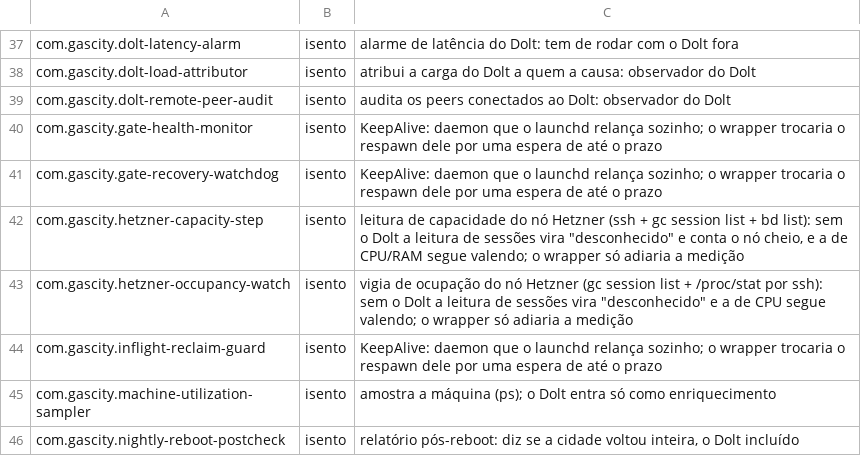
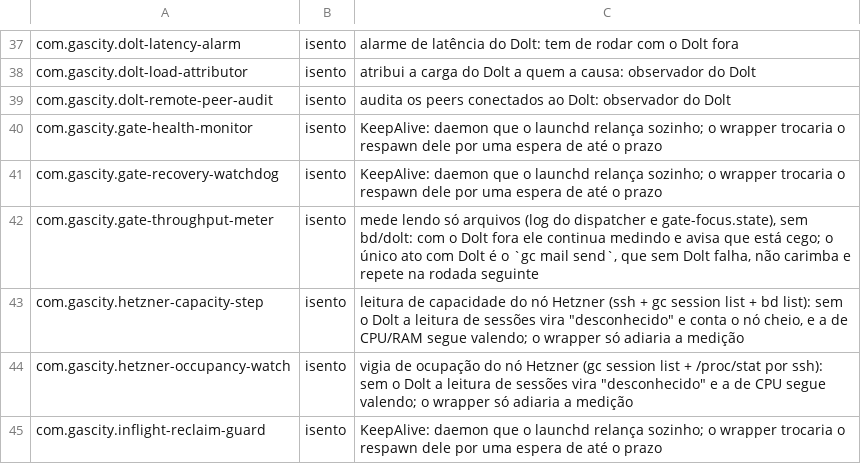
Before and after one commit to athosmartins/gastown, a TSV file: .gascity-gastown-hq/scripts/wait-for-dolt.policy.tsv, drawn as a sheet; only a part is shown, gaps mark what is left out; the shorter side is filled out with more unchanged rows; the diff names each change by its address in the sheet, - before the commit and + after, or states it on an @@ line.

```diff
--- a/.gascity-gastown-hq/scripts/wait-for-dolt.policy.tsv
+++ b/.gascity-gastown-hq/scripts/wait-for-dolt.policy.tsv
+row 42: com.gascity.gate-throughput-meter | isento | mede lendo só arquivos (log do dispatcher e gate-focus.state), sem bd/dolt: com o Dolt fora ele continua medindo e avisa que está cego; o único ato com Dolt é o `gc mail send`, que sem Dolt falha, não carimba e repete na rodada seguinte
```
Also changed, not shown: 5 other files.
